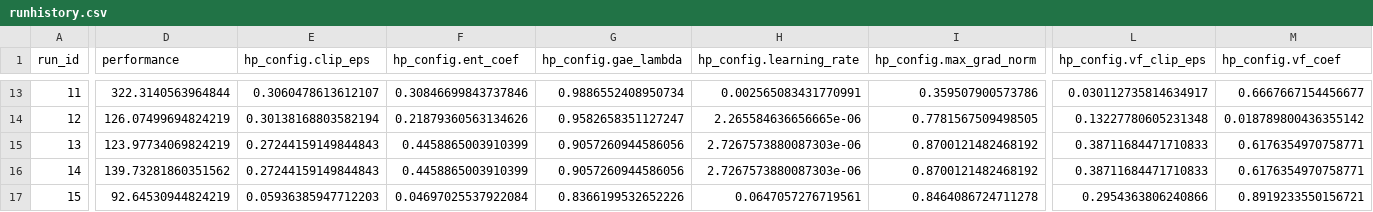
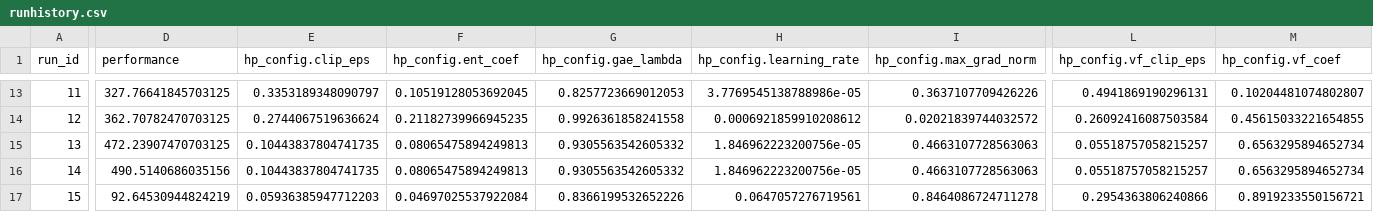
Before and after one commit to automl/autorl_tutorial, a CSV file: results/arlbench/ppo_CartPole-v1_smac/runhistory.csv, drawn as a sheet; only a part is shown, gaps mark what is left out; the diff covers the shown part only; the diff names each change by its address in the sheet, - before the commit and + after, or states it on an @@ line.

```diff
--- a/results/arlbench/ppo_CartPole-v1_smac/runhistory.csv
+++ b/results/arlbench/ppo_CartPole-v1_smac/runhistory.csv
-D13 (performance): 322.3140563964844
+D13 (performance): 327.76641845703125
-E13 (hp_config.clip_eps): 0.3060478613612107
+E13 (hp_config.clip_eps): 0.3353189348090797
-F13 (hp_config.ent_coef): 0.30846699843737846
+F13 (hp_config.ent_coef): 0.10519128053692045
-G13 (hp_config.gae_lambda): 0.9886552408950734
+G13 (hp_config.gae_lambda): 0.8257723669012053
-H13 (hp_config.learning_rate): 0.002565083431770991
+H13 (hp_config.learning_rate): 3.7769545138788986e-05
-I13 (hp_config.max_grad_norm): 0.359507900573786
+I13 (hp_config.max_grad_norm): 0.3637107709426226
-L13 (hp_config.vf_clip_eps): 0.030112735814634917
+L13 (hp_config.vf_clip_eps): 0.4941869190296131
-M13 (hp_config.vf_coef): 0.6667667154456677
+M13 (hp_config.vf_coef): 0.10204481074802807
-D14 (performance): 126.07499694824219
+D14 (performance): 362.70782470703125
-E14 (hp_config.clip_eps): 0.30138168803582194
+E14 (hp_config.clip_eps): 0.2744067519636624
-F14 (hp_config.ent_coef): 0.21879360563134626
+F14 (hp_config.ent_coef): 0.21182739966945235
-G14 (hp_config.gae_lambda): 0.9582658351127247
+G14 (hp_config.gae_lambda): 0.9926361858241558
-H14 (hp_config.learning_rate): 2.265584636656665e-06
+H14 (hp_config.learning_rate): 0.0006921859910208612
-I14 (hp_config.max_grad_norm): 0.7781567509498505
+I14 (hp_config.max_grad_norm): 0.02021839744032572
-L14 (hp_config.vf_clip_eps): 0.13227780605231348
+L14 (hp_config.vf_clip_eps): 0.26092416087503584
-M14 (hp_config.vf_coef): 0.018789800436355142
+M14 (hp_config.vf_coef): 0.45615033221654855
-D15 (performance): 123.97734069824219
+D15 (performance): 472.23907470703125
-E15:E16 (hp_config.clip_eps): 0.27244159149844843
+E15:E16 (hp_config.clip_eps): 0.10443837804741735
-F15:F16 (hp_config.ent_coef): 0.4458865003910399
+F15:F16 (hp_config.ent_coef): 0.08065475894249813
-G15:G16 (hp_config.gae_lambda): 0.9057260944586056
+G15:G16 (hp_config.gae_lambda): 0.9305563542605332
-H15:H16 (hp_config.learning_rate): 2.7267573880087303e-06
+H15:H16 (hp_config.learning_rate): 1.846962223200756e-05
-I15:I16 (hp_config.max_grad_norm): 0.8700121482468192
+I15:I16 (hp_config.max_grad_norm): 0.4663107728563063
-L15:L16 (hp_config.vf_clip_eps): 0.38711684471710833
+L15:L16 (hp_config.vf_clip_eps): 0.05518757058215257
-M15:M16 (hp_config.vf_coef): 0.6176354970758771
+M15:M16 (hp_config.vf_coef): 0.6563295894652734
-D16 (performance): 139.73281860351562
+D16 (performance): 490.5140686035156
```
Also changed, not shown: 33 edited cells elsewhere in this file, 4 other files.
